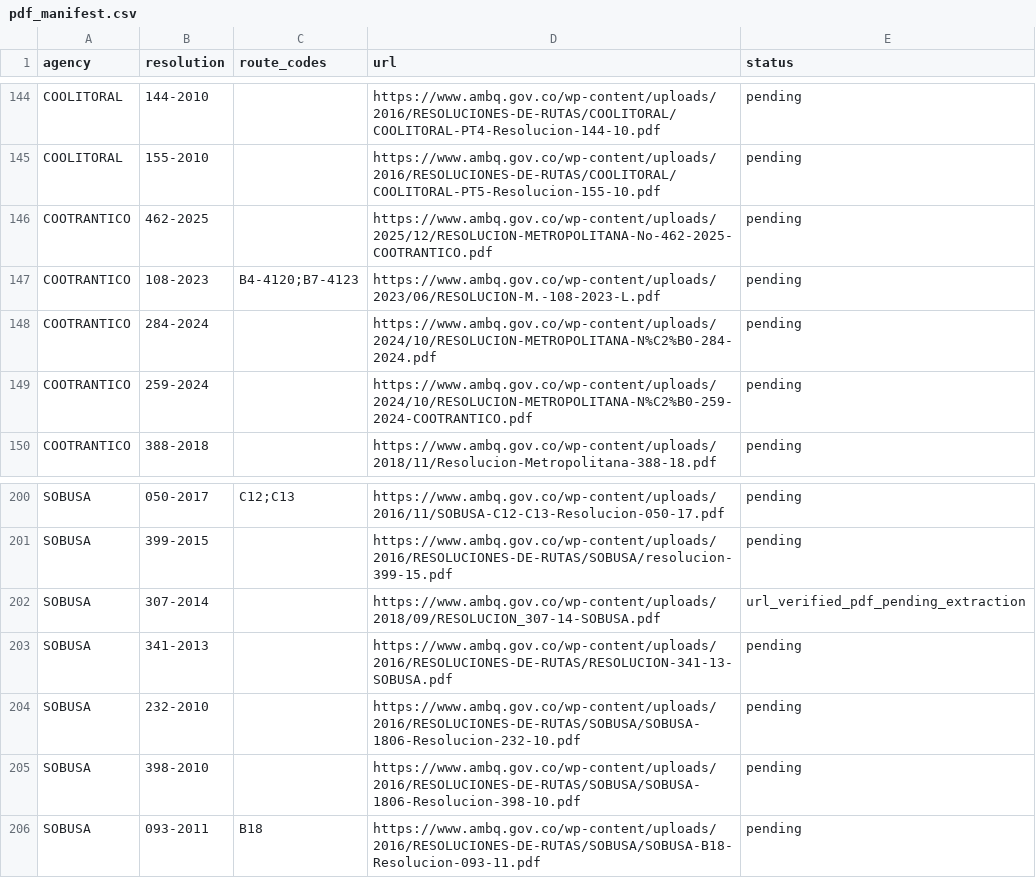
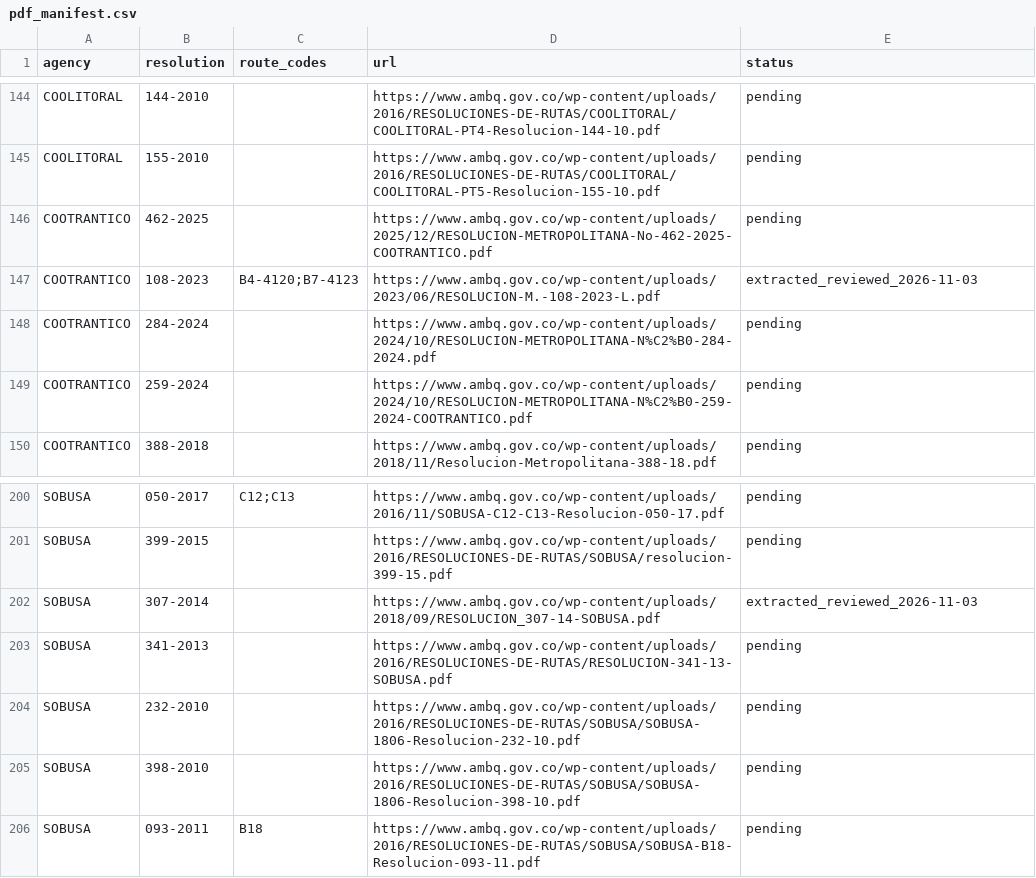
Before and after one commit to ColombiaTransit/gtfs-barranquilla-urbanas, a CSV file: sources/amb/pdf_manifest.csv, drawn as a sheet; only a part is shown, gaps mark what is left out.

Commit message:
research: mark SOBUSA 307-2014 and COOTRANTICO 108-2023 as extracted and route tables reviewed

```diff
--- a/sources/amb/pdf_manifest.csv
+++ b/sources/amb/pdf_manifest.csv
@@ -146,3 +146,3 @@ COOLITORAL,155-2010,,https://www.ambq.gov.co/wp-content/uploads/2016/RESOLUCIONE
 COOTRANTICO,462-2025,,https://www.ambq.gov.co/wp-content/uploads/2025/12/RESOLUCION-METROPOLITANA-No-462-2025-COOTRANTICO.pdf,pending
-COOTRANTICO,108-2023,B4-4120;B7-4123,https://www.ambq.gov.co/wp-content/uploads/2023/06/RESOLUCION-M.-108-2023-L.pdf,pending
+COOTRANTICO,108-2023,B4-4120;B7-4123,https://www.ambq.gov.co/wp-content/uploads/2023/06/RESOLUCION-M.-108-2023-L.pdf,extracted_reviewed_2026-11-03
 COOTRANTICO,284-2024,,https://www.ambq.gov.co/wp-content/uploads/2024/10/RESOLUCION-METROPOLITANA-N%C2%B0-284-2024.pdf,pending
@@ -201,3 +201,3 @@ SOBUSA,050-2017,C12;C13,https://www.ambq.gov.co/wp-content/uploads/2016/11/SOBUS
 SOBUSA,399-2015,,https://www.ambq.gov.co/wp-content/uploads/2016/RESOLUCIONES-DE-RUTAS/SOBUSA/resolucion-399-15.pdf,pending
-SOBUSA,307-2014,,https://www.ambq.gov.co/wp-content/uploads/2018/09/RESOLUCION_307-14-SOBUSA.pdf,url_verified_pdf_pending_extraction
+SOBUSA,307-2014,,https://www.ambq.gov.co/wp-content/uploads/2018/09/RESOLUCION_307-14-SOBUSA.pdf,extracted_reviewed_2026-11-03
 SOBUSA,341-2013,,https://www.ambq.gov.co/wp-content/uploads/2016/RESOLUCIONES-DE-RUTAS/RESOLUCION-341-13-SOBUSA.pdf,pending
```
